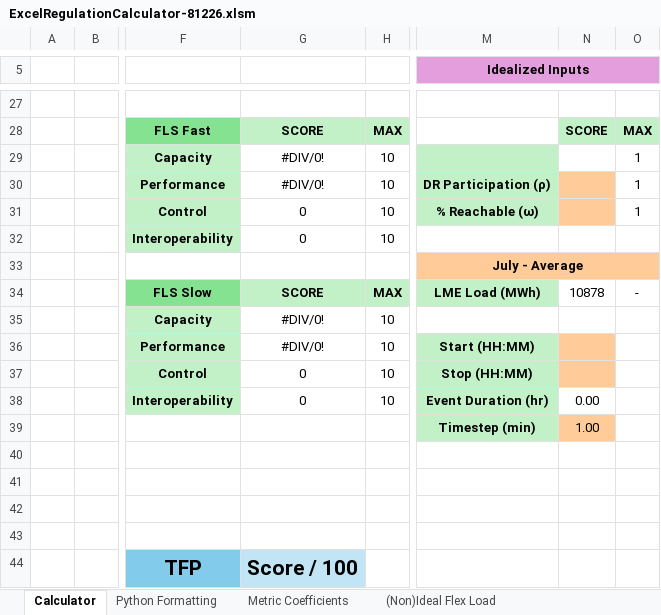
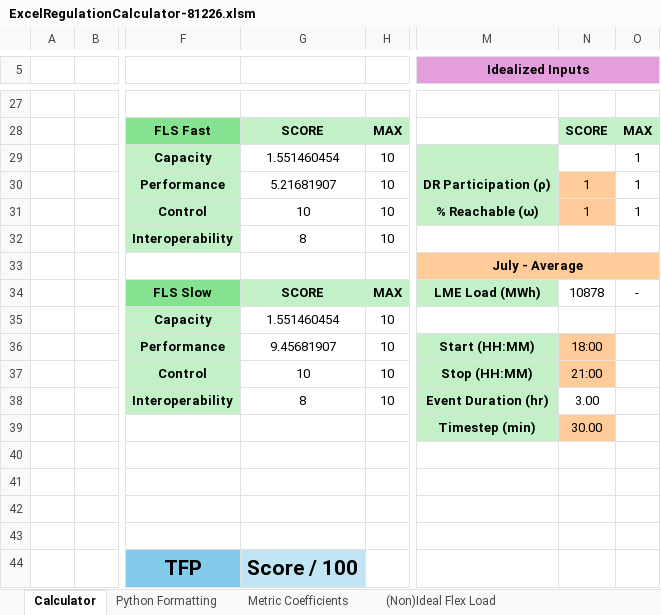
Before and after one commit to PortlandStatePowerLab/alex_neea_flex_load_26, an Excel workbook: OCHRE/OCHRE Regulation/OCHRE in Excel/Excel/ExcelRegulationCalculator-81226.xlsm, sheet Calculator, drawn as a sheet; only a part is shown, gaps mark what is left out; values as stored, in another font and other column widths than the file's, no borders; charts and pictures and conditional formats and table styles not drawn; the diff covers the shown part only; the diff names each change by its address in the sheet, - before the commit and + after, or states it on an @@ line.

```diff
--- a/OCHRE/OCHRE Regulation/OCHRE in Excel/Excel/ExcelRegulationCalculator-81226.xlsm (sheet Calculator)
+++ b/OCHRE/OCHRE Regulation/OCHRE in Excel/Excel/ExcelRegulationCalculator-81226.xlsm (sheet Calculator)
-G29: #DIV/0!
+G29: 1.551460454
-G30: #DIV/0!
+G30: 5.21681907
-N30:N31: (empty)
+N30:N31: 1
-G31: 0
+G31: 10
-G32: 0
+G32: 8
-G35: #DIV/0!
+G35: 1.551460454
-G36: #DIV/0!
+G36: 9.45681907
-N36: (empty)
+N36: 18:00
-G37: 0
+G37: 10
-N37: (empty)
+N37: 21:00
-G38: 0
+G38: 8
-N38: 0.00
+N38: 3.00
-N39: 1.00
+N39: 30.00
```
Also changed, not shown: 11 added rows, 11 removed rows and 8 edited cells elsewhere in this sheet, sheet Metric Coefficients, charts or pictures, 7 other files.
